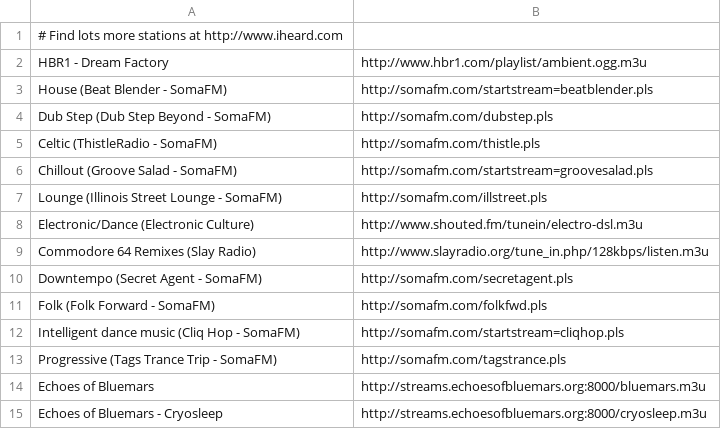
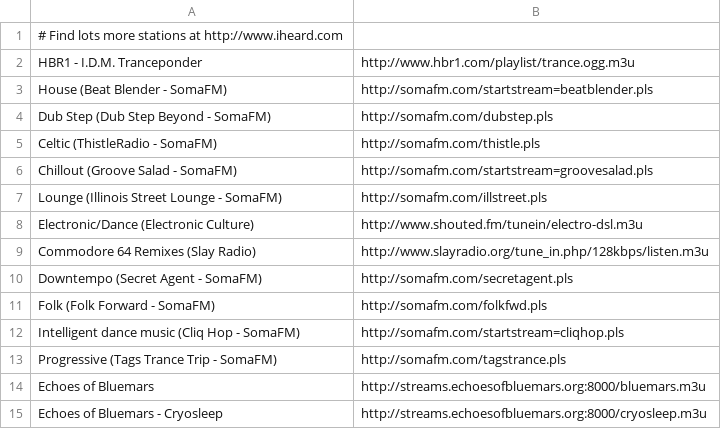
Before and after one commit to taoteh1221/Bluetooth_Internet_Radio, a CSV file: DOCUMENTATION-ETC/EXAMPLE_custom_radio_stations.csv, drawn as a sheet; removed rows and columns are numbered as before the commit, all else as after; the diff names each change by its address in the sheet, - before the commit and + after, or states it on an @@ line.

Commit message:
docs / example csv revisions
docs / example csv revisions

```diff
--- a/DOCUMENTATION-ETC/EXAMPLE_custom_radio_stations.csv
+++ b/DOCUMENTATION-ETC/EXAMPLE_custom_radio_stations.csv
-row 2: HBR1 - Dream Factory | http://www.hbr1.com/playlist/ambient.ogg.m3u
+row 2: HBR1 - I.D.M. Tranceponder | http://www.hbr1.com/playlist/trance.ogg.m3u
```
Also changed, not shown: 1 other file.
